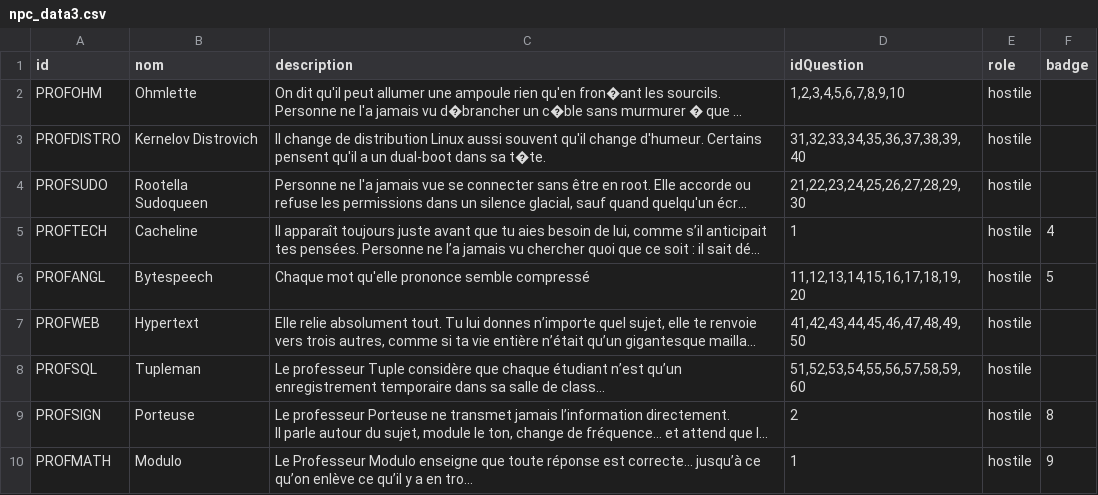
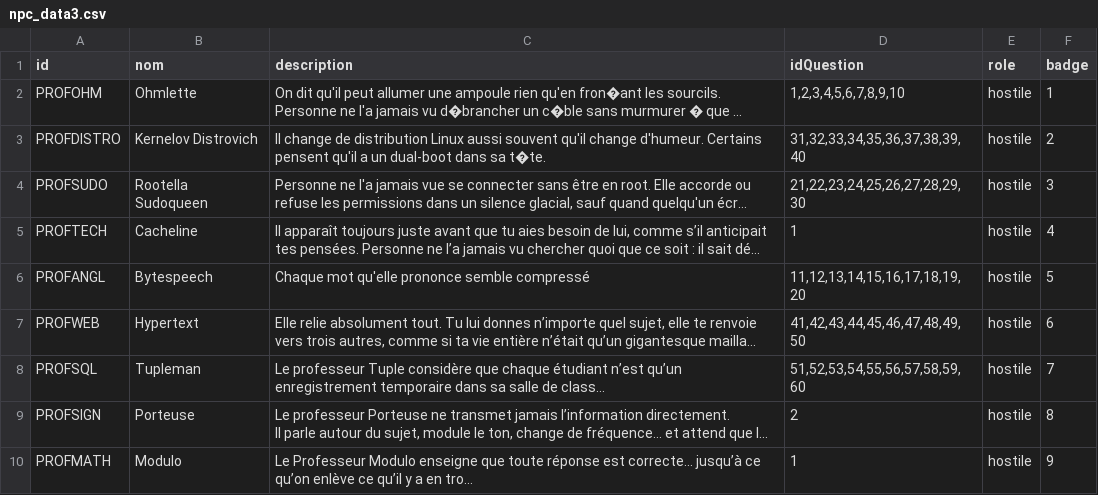
Before and after one commit to EkssTV/Team-Seconde-Sess, a CSV file: game/npc/npc_data3.csv, drawn as a sheet; only a part is shown; long unchanged cells end in …; the diff names each change by its address in the sheet, - before the commit and + after, or states it on an @@ line.

```diff
--- a/game/npc/npc_data3.csv
+++ b/game/npc/npc_data3.csv
-F2 (badge): (empty)
+F2 (badge): 1
-F3 (badge): (empty)
+F3 (badge): 2
-F4 (badge): (empty)
+F4 (badge): 3
-F7 (badge): (empty)
+F7 (badge): 6
-F8 (badge): (empty)
+F8 (badge): 7
```
Also changed, not shown: 1 other file.
